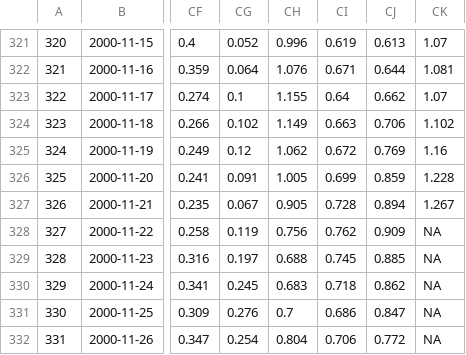
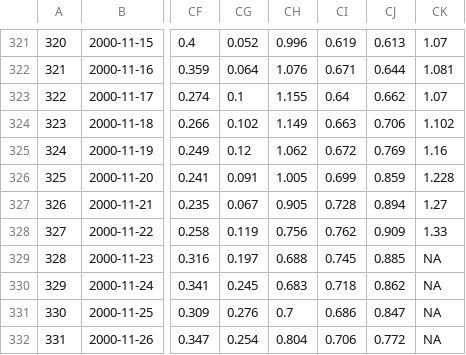
Before and after one commit to RobinKohrs/climateTracker, a CSV file: output/daily_global_anomaly/daily_global_anomalies.csv, drawn as a sheet; only a part is shown, gaps mark what is left out; the diff names each change by its address in the sheet, - before the commit and + after, or states it on an @@ line.

```diff
--- a/output/daily_global_anomaly/daily_global_anomalies.csv
+++ b/output/daily_global_anomaly/daily_global_anomalies.csv
-CK327: 1.267
+CK327: 1.27
-CK328: NA
+CK328: 1.33
```
